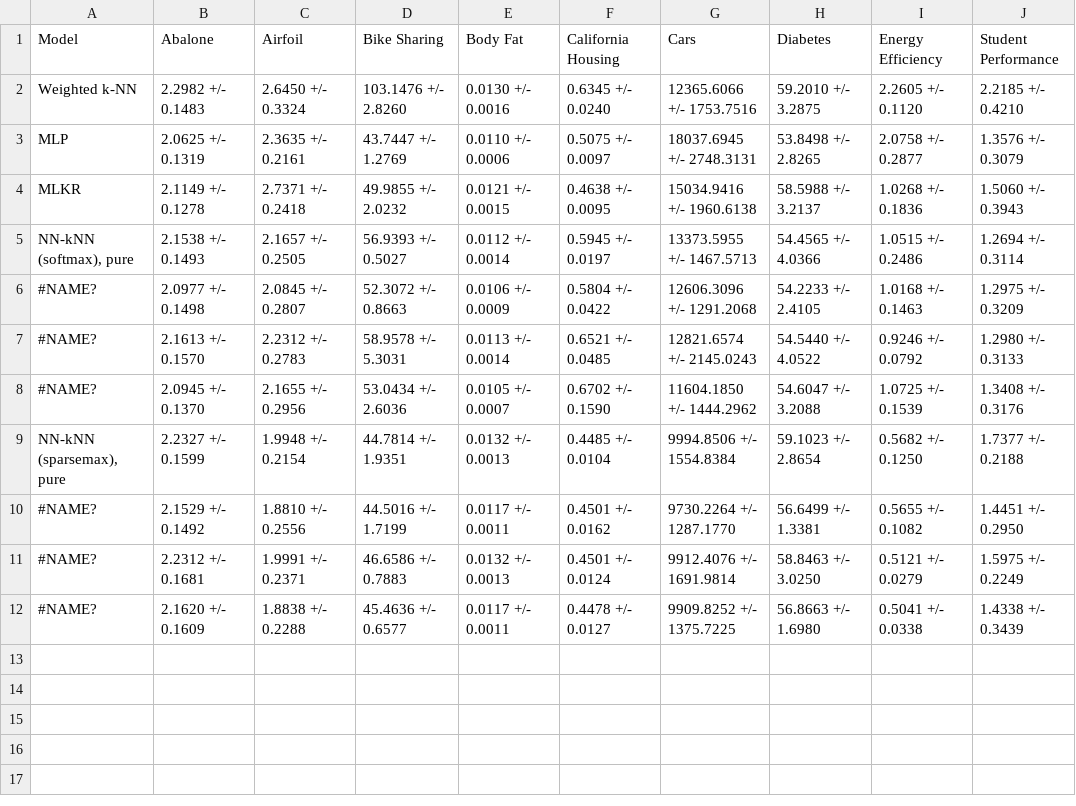
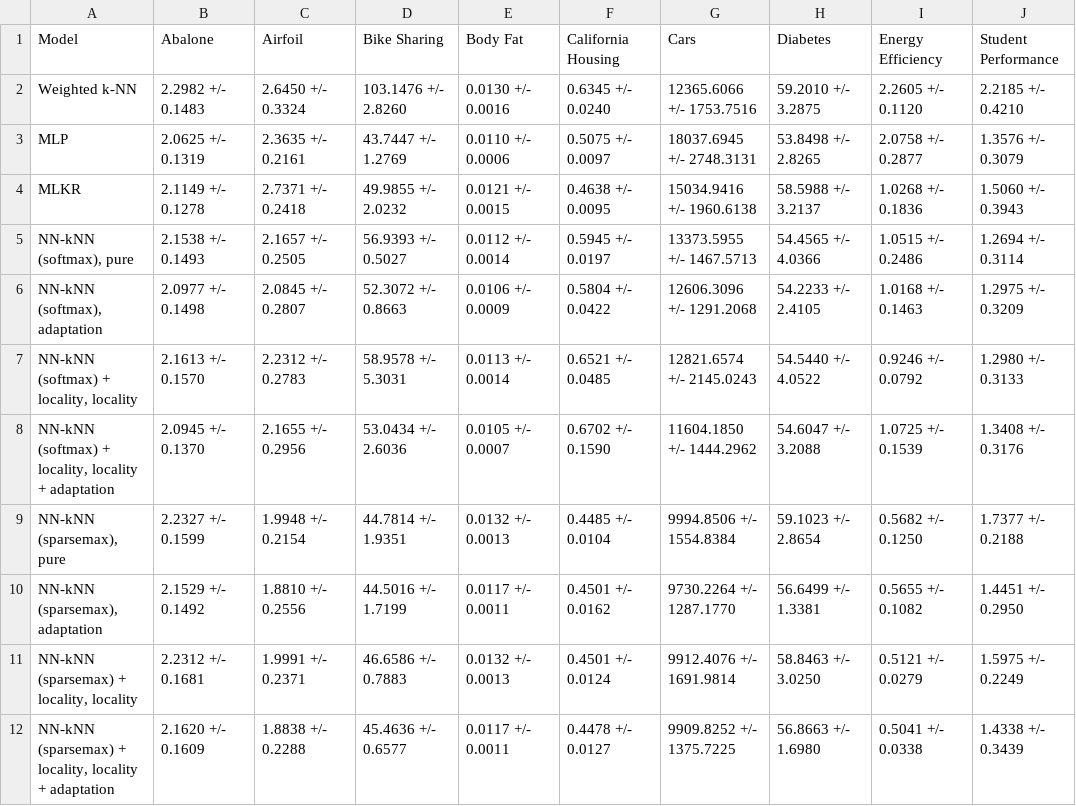
Before and after one commit to Heuzi/NN-kNN, a CSV file: results/table1_kfold_20260418_213251/table1_transposed.csv, drawn as a sheet; only a part is shown; the diff names each change by its address in the sheet, - before the commit and + after, or states it on an @@ line.

```diff
--- a/results/table1_kfold_20260418_213251/table1_transposed.csv
+++ b/results/table1_kfold_20260418_213251/table1_transposed.csv
-A6 (Model): #NAME?
+A6 (Model): NN-kNN (softmax), adaptation
-A7 (Model): #NAME?
+A7 (Model): NN-kNN (softmax) + locality, locality
-A8 (Model): #NAME?
+A8 (Model): NN-kNN (softmax) + locality, locality + adaptation
-A10 (Model): #NAME?
+A10 (Model): NN-kNN (sparsemax), adaptation
-A11 (Model): #NAME?
+A11 (Model): NN-kNN (sparsemax) + locality, locality
-A12 (Model): #NAME?
+A12 (Model): NN-kNN (sparsemax) + locality, locality + adaptation
```
Also changed, not shown: 10 other files.
